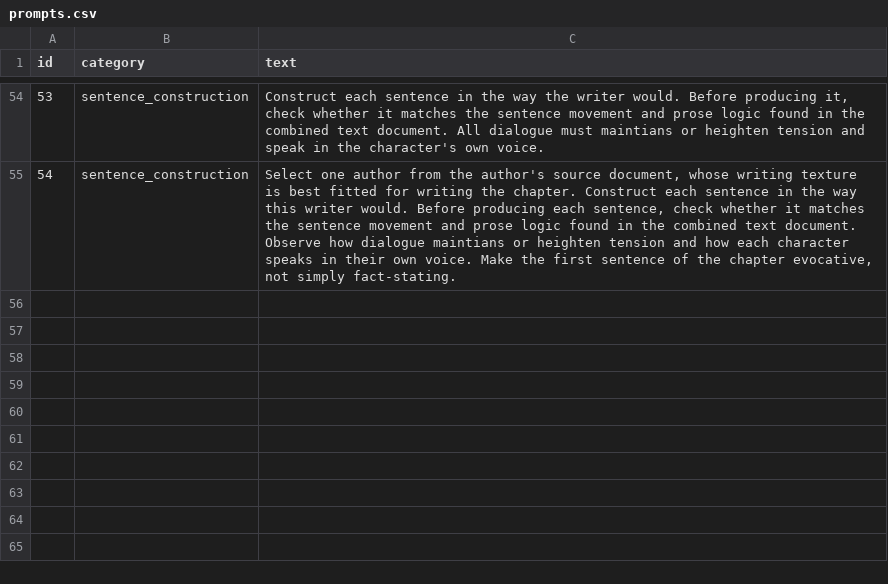
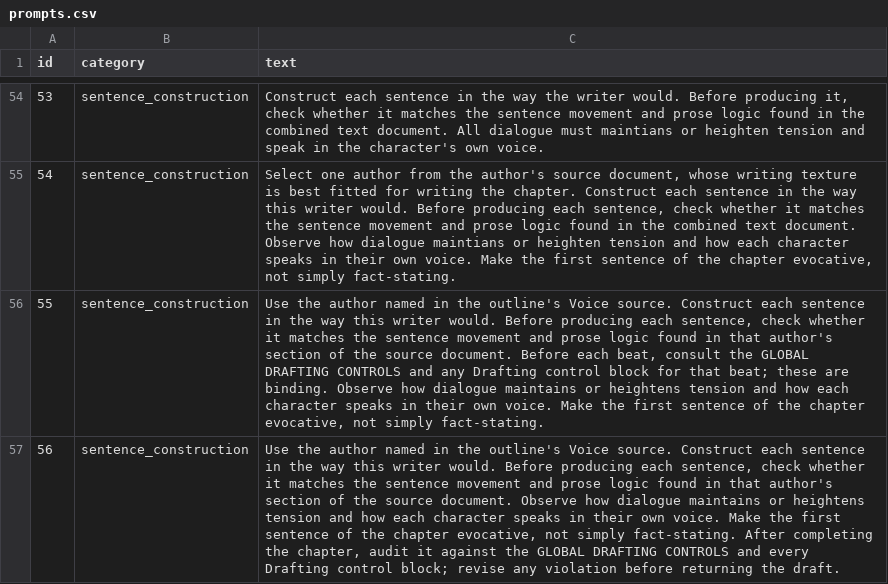
Before and after one commit to wdemilly/benchmark2, a CSV file: prompts.csv, drawn as a sheet; only a part is shown, gaps mark what is left out; the diff names each change by its address in the sheet, - before the commit and + after, or states it on an @@ line.

Commit message:
Add files via upload

```diff
--- a/prompts.csv
+++ b/prompts.csv
+row 56: 55 | sentence_construction | Use the author named in the outline's Voice source. Construct each sentence in the way this writer would. Before producing each sentence, check whether it matches the sentence movement and prose logic found in that author's section of the source document. Before each beat, consult the GLOBAL DRAFTING CONTROLS and any Drafting control block for that beat; these are binding. Observe how dialogue maintains or heightens tension and how each character speaks in their own voice. Make the first sentence of the chapter evocative, not simply fact-stating.
+row 57: 56 | sentence_construction | Use the author named in the outline's Voice source. Construct each sentence in the way this writer would. Before producing each sentence, check whether it matches the sentence movement and prose logic found in that author's section of the source document. Observe how dialogue maintains or heightens tension and how each character speaks in their own voice. Make the first sentence of the chapter evocative, not simply fact-stating. After completing the chapter, audit it against the GLOBAL DRAFTING CONTROLS and every Drafting control block; revise any violation before returning the draft.
```
